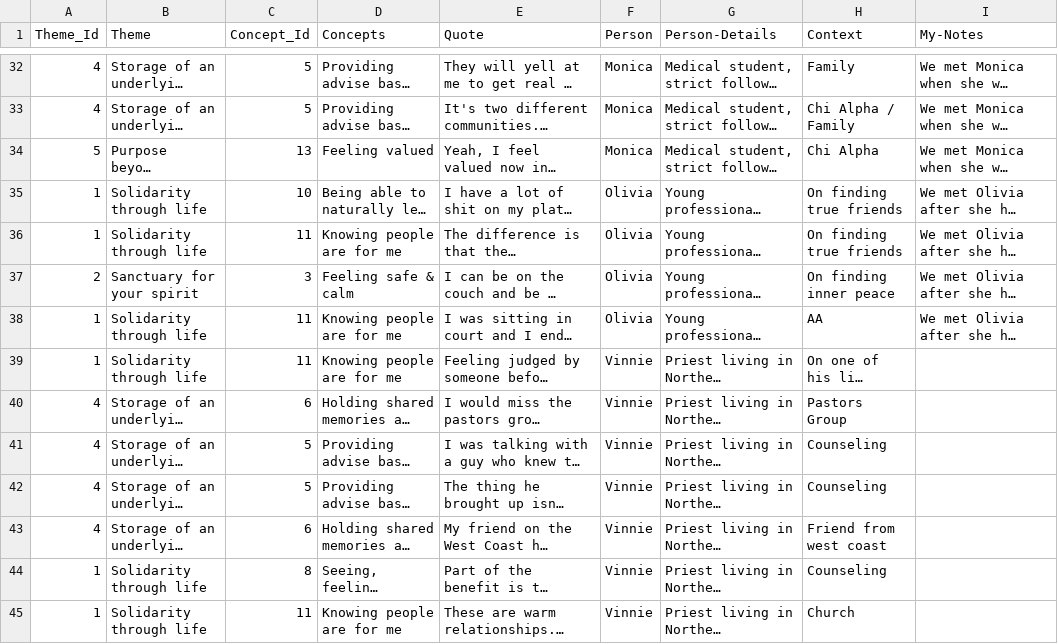
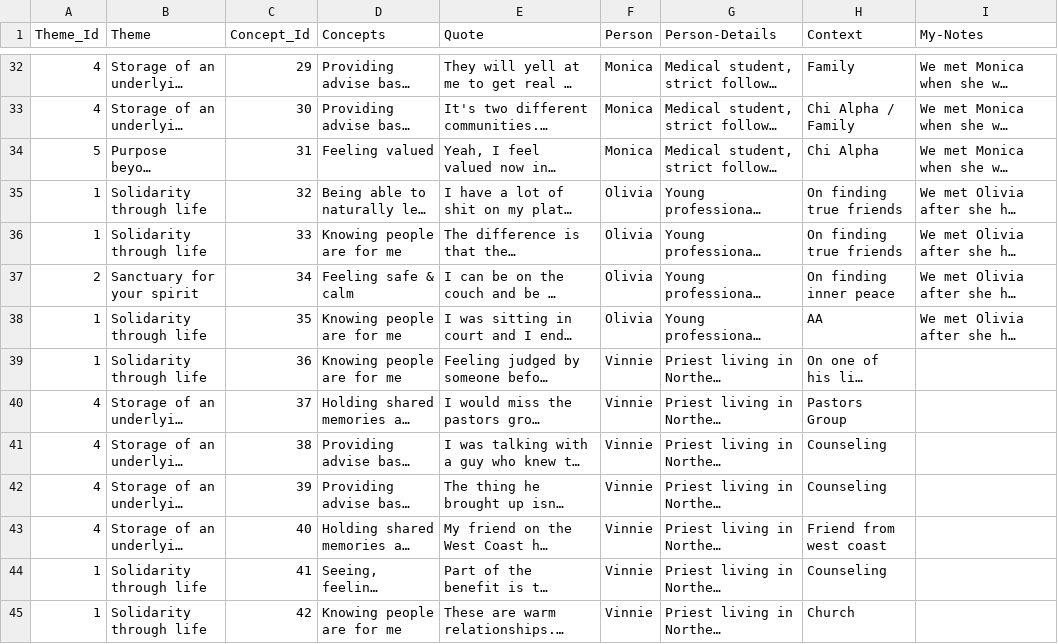
Before and after one commit to fpunjwani/4.032.io, a CSV file: hw4/data/raw_data_sense_of_community.csv, drawn as a sheet; only a part is shown, gaps mark what is left out; long unchanged cells end in …; the diff covers the shown part only; the diff names each change by its address in the sheet, - before the commit and + after, or states it on an @@ line.

Commit message:
Update raw_data_sense_of_community.csv

```diff
--- a/hw4/data/raw_data_sense_of_community.csv
+++ b/hw4/data/raw_data_sense_of_community.csv
-C32 (Concept_Id): 5
+C32 (Concept_Id): 29
-C33 (Concept_Id): 5
+C33 (Concept_Id): 30
-C34 (Concept_Id): 13
+C34 (Concept_Id): 31
-C35 (Concept_Id): 10
+C35 (Concept_Id): 32
-C36 (Concept_Id): 11
+C36 (Concept_Id): 33
-C37 (Concept_Id): 3
+C37 (Concept_Id): 34
-C38 (Concept_Id): 11
+C38 (Concept_Id): 35
-C39 (Concept_Id): 11
+C39 (Concept_Id): 36
-C40 (Concept_Id): 6
+C40 (Concept_Id): 37
-C41 (Concept_Id): 5
+C41 (Concept_Id): 38
-C42 (Concept_Id): 5
+C42 (Concept_Id): 39
-C43 (Concept_Id): 6
+C43 (Concept_Id): 40
-C44 (Concept_Id): 8
+C44 (Concept_Id): 41
-C45 (Concept_Id): 11
+C45 (Concept_Id): 42
```
Also changed, not shown: 24 edited cells elsewhere in this file.
